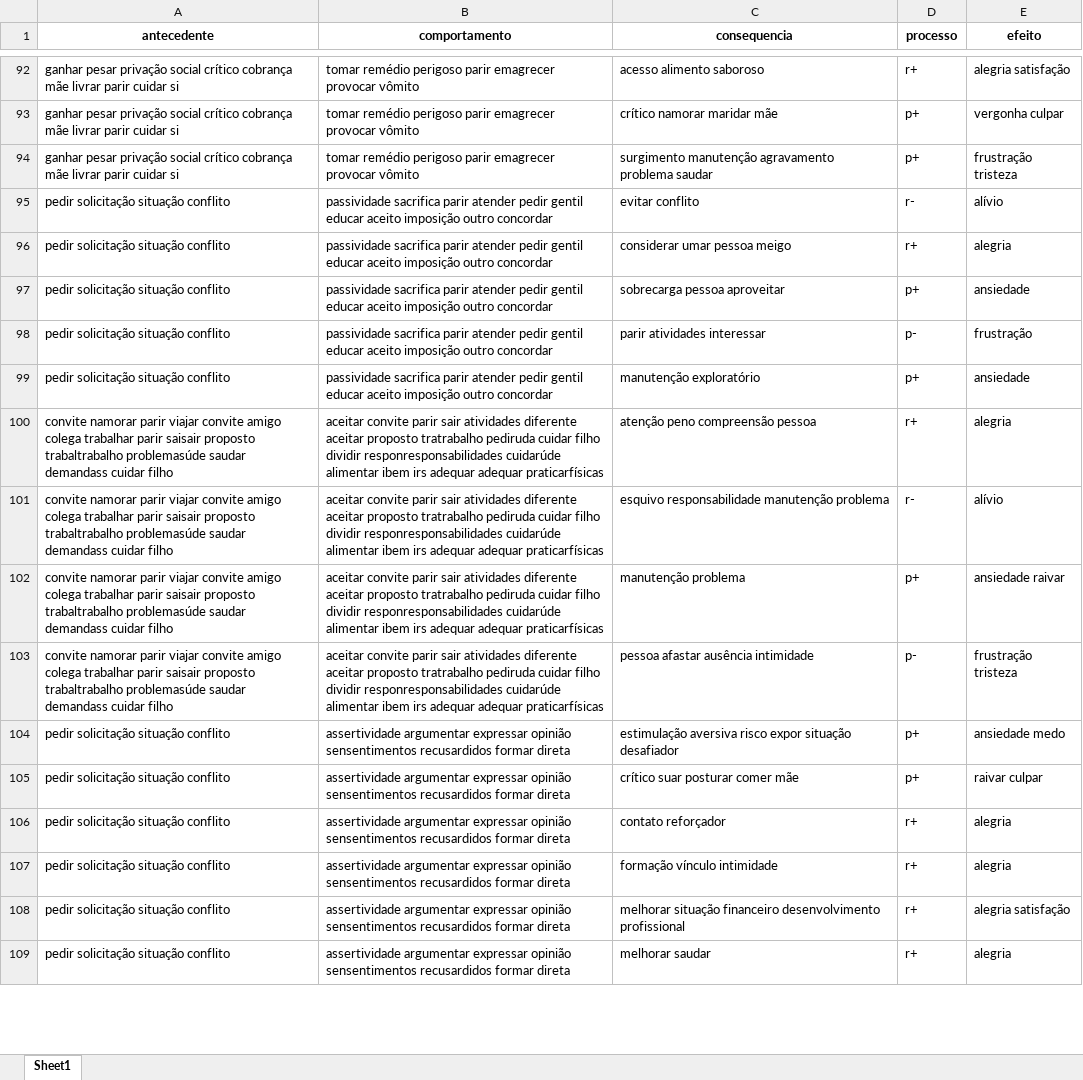
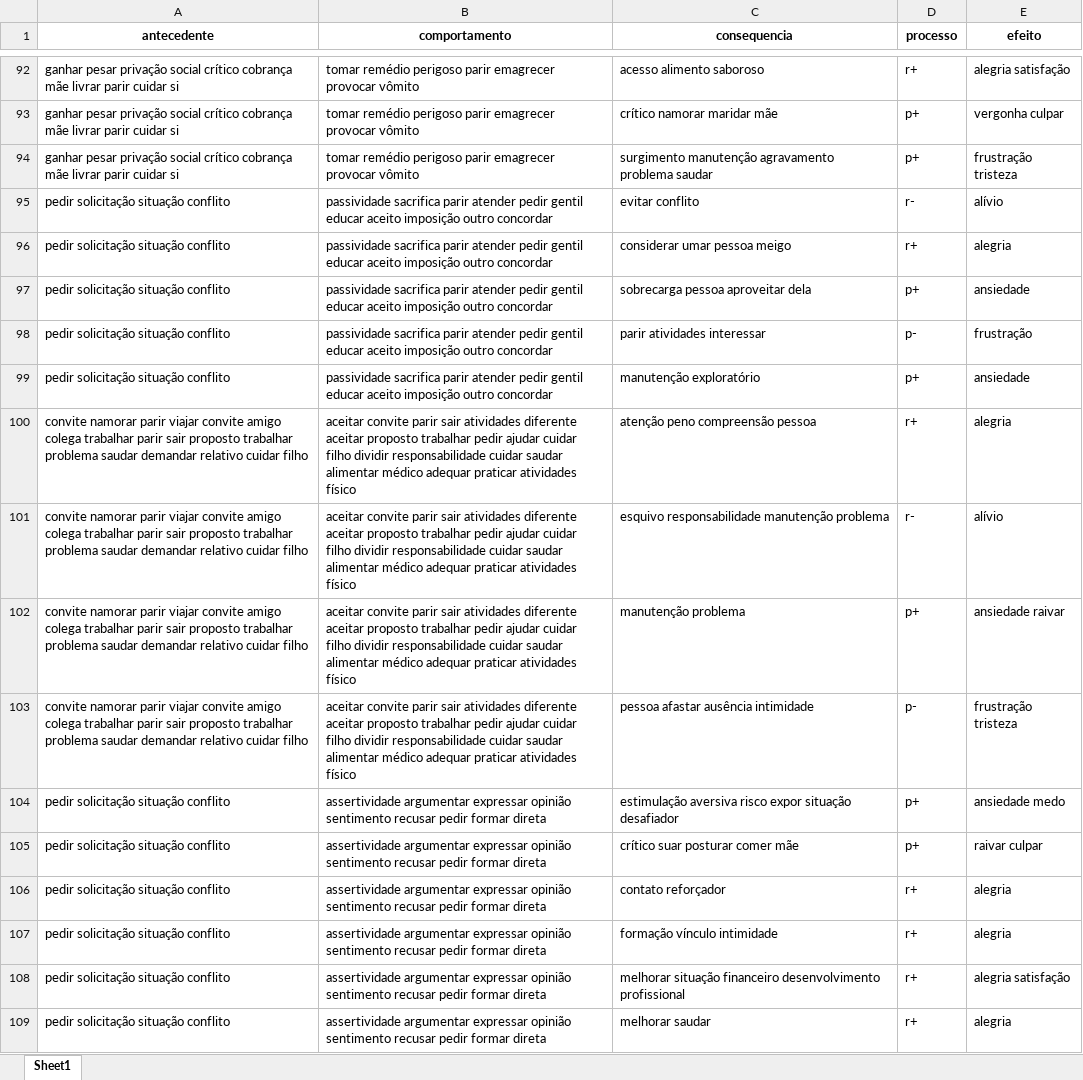
Before and after one commit to PedroAntonioFS/aprendizado-de-maquina-aplicado-a-analise-funcionais-moleculares, an Excel workbook: preprocessed_lemmatization.xlsx, sheet Sheet1, drawn as a sheet; only a part is shown, gaps mark what is left out; values as stored, in another font and other column widths than the file's, no borders; the diff covers the shown part only; the diff names each change by its address in the sheet, - before the commit and + after, or states it on an @@ line.

```diff
--- a/preprocessed_lemmatization.xlsx (sheet Sheet1)
+++ b/preprocessed_lemmatization.xlsx (sheet Sheet1)
-C97 (consequencia): sobrecarga pessoa aproveitar
+C97 (consequencia): sobrecarga pessoa aproveitar dela
-A100:A103 (antecedente): …trabalhar parir saisair proposto trabaltrabalho problemasúde saudar demandass cuidar filho
+A100:A103 (antecedente): …trabalhar parir sair proposto trabalhar problema saudar demandar relativo cuidar filho
-B100:B103 (comportamento): …aceitar proposto tratrabalho pediruda cuidar filho dividir responresponsabilidades cuidarúde alimentar ibem irs adequar adequar praticarfísicas
+B100:B103 (comportamento): …aceitar proposto trabalhar pedir ajudar cuidar filho dividir responsabilidade cuidar saudar alimentar médico adequar praticar atividades físico
-B104:B109 (comportamento): …expressar opinião sensentimentos recusardidos formar direta
+B104:B109 (comportamento): …expressar opinião sentimento recusar pedir formar direta
```
Also changed, not shown: 69 edited cells elsewhere in this sheet, preprocessed_stemming.xlsx, 2 other files.
